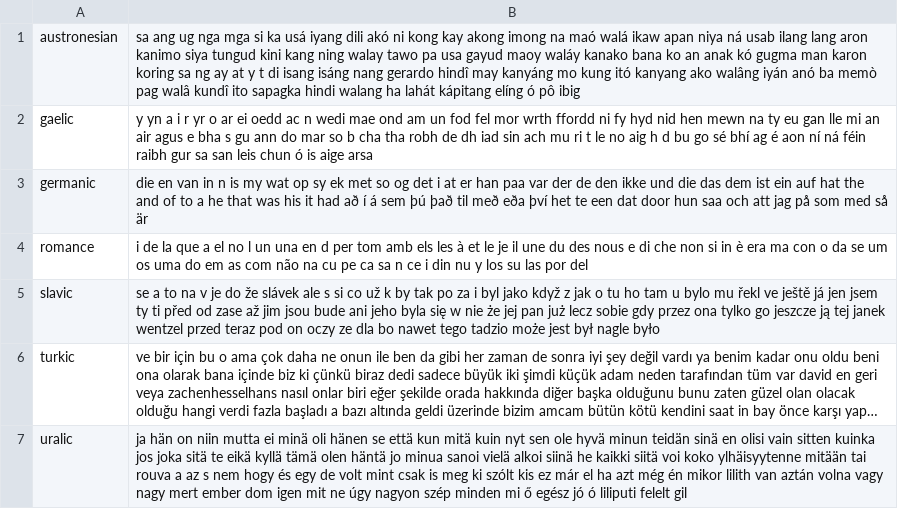
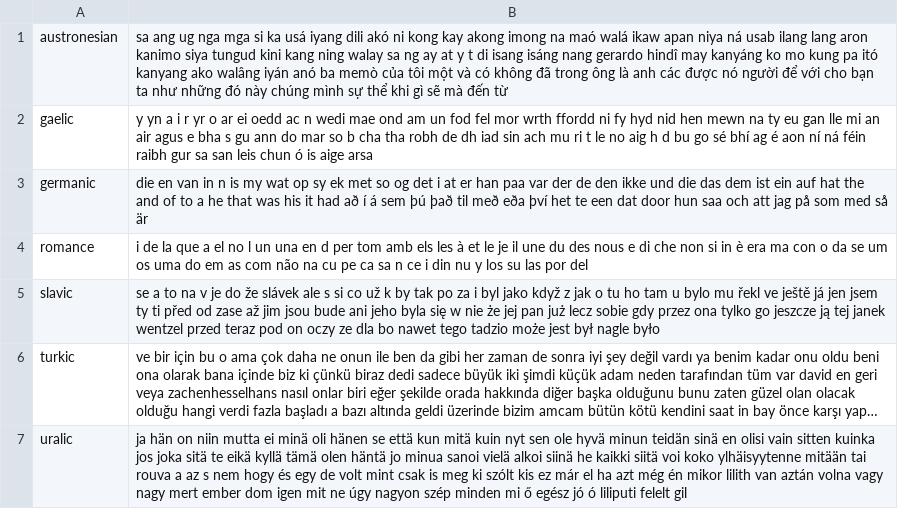
Before and after one commit to programarivm/babylon, a CSV file: dataset/output/latin-fingerprint.csv, drawn as a sheet; long unchanged cells end in ….

```diff
--- a/dataset/output/latin-fingerprint.csv
+++ b/dataset/output/latin-fingerprint.csv
@@ -1,2 +1,2 @@
-austronesian,sa ang ug nga mga si ka usá iyang dili akó ni kong kay akong imong na maó walá ikaw apan niya ná usab ilang lang aron kanimo siya tungud kini kang ning walay tawo pa usa gayud maoy waláy kanako bana ko an anak kó gugma man karon koring sa ng ay at y t di isang isáng nang gerardo hindî may kanyáng mo kung itó kanyang ako walâng iyán anó ba memò pag walâ kundî ito sapagka hindi walang ha lahát kápitang elíng ó pô ibig
+austronesian,sa ang ug nga mga si ka usá iyang dili akó ni kong kay akong imong na maó walá ikaw apan niya ná usab ilang lang aron kanimo siya tungud kini kang ning walay sa ng ay at y t di isang isáng nang gerardo hindî may kanyáng ko mo kung pa itó kanyang ako walâng iyán anó ba memò của tôi một và có không đã trong ông là anh các được nó người để với cho bạn ta như những đó này chúng mình sự thể khi gì sẽ mà đến từ
 gaelic,y yn a i r yr o ar ei oedd ac n wedi mae ond am un fod fel mor wrth ffordd ni fy hyd nid hen mewn na ty eu gan lle mi an air agus e bha s gu ann do mar so b cha tha robh de dh iad sin ach mu ri t le no aig h d bu go sé bhí ag é aon ní ná féin raibh gur sa san leis chun ó is aige arsa
```
Also changed, not shown: dataset/output/alphabet/latin/austronesian.csv, 3 other files.
